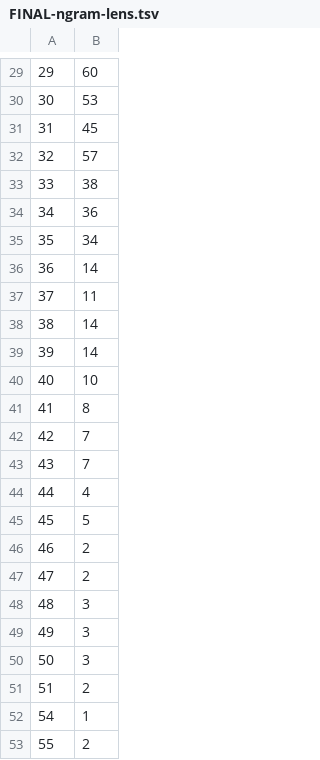
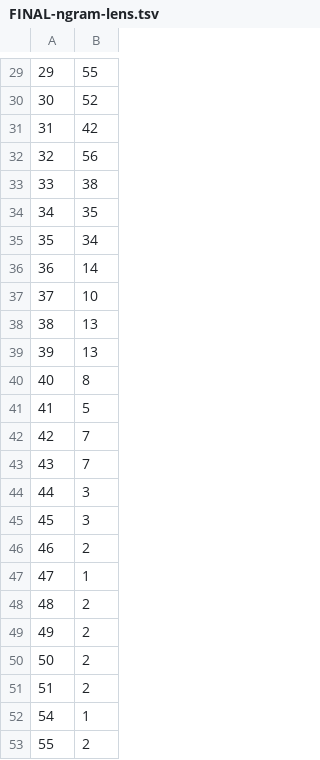
Before and after one commit to Polymloth/MR-EN-code-switching, a TSV file: Full-run/FINAL-ngram-lens.tsv, drawn as a sheet; only a part is shown, gaps mark what is left out; the diff covers the shown part only.

```diff
--- a/Full-run/FINAL-ngram-lens.tsv
+++ b/Full-run/FINAL-ngram-lens.tsv
@@ -29,23 +29,23 @@
-29	60
-30	53
-31	45
-32	57
+29	55
+30	52
+31	42
+32	56
 33	38
-34	36
+34	35
 35	34
 36	14
-37	11
-38	14
-39	14
-40	10
-41	8
+37	10
+38	13
+39	13
+40	8
+41	5
 42	7
 43	7
-44	4
-45	5
+44	3
+45	3
 46	2
-47	2
-48	3
-49	3
-50	3
+47	1
+48	2
+49	2
+50	2
 51	2
```
Also changed, not shown: 28 edited cells elsewhere in this file, Full-run/FINAL-en-mr-ratios.tsv, Full-run/FINAL-en-types.tsv, 12 other files.
